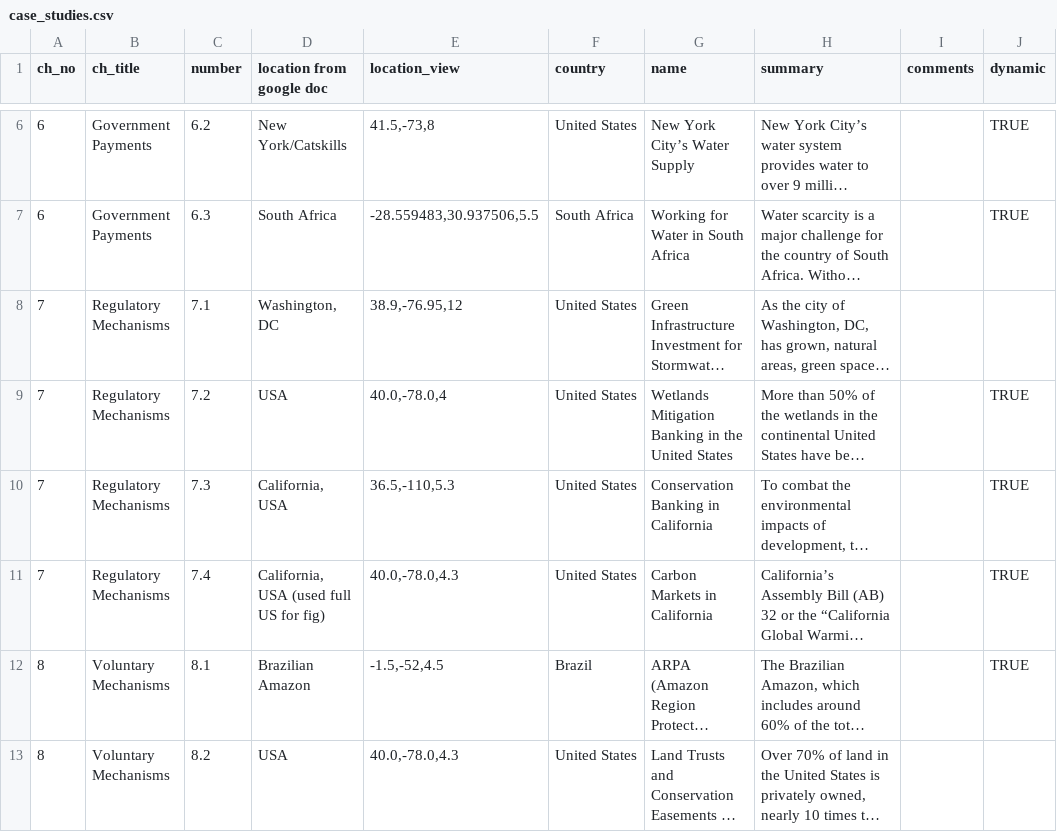
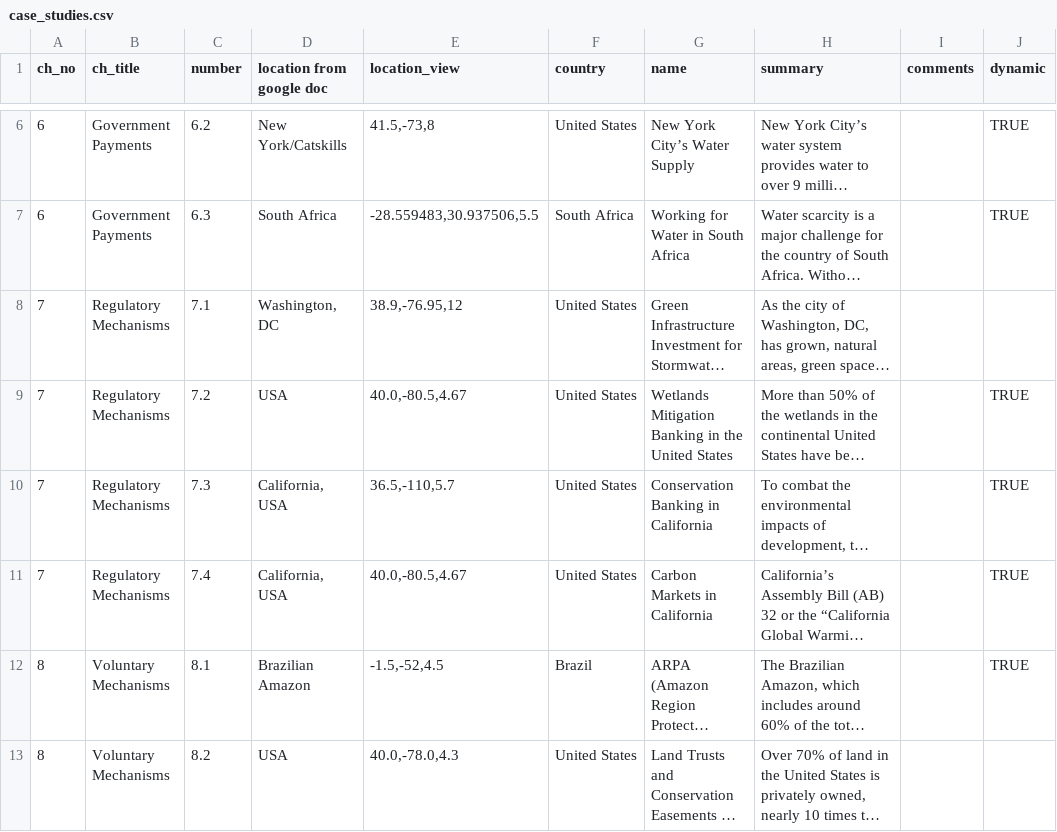
Before and after one commit to charlottegiseleweil/GreenGrowth, a CSV file: src/data/case_studies.csv, drawn as a sheet; only a part is shown, gaps mark what is left out; long unchanged cells end in …; the diff names each change by its address in the sheet, - before the commit and + after, or states it on an @@ line.

Commit message:
case 7-3 and 7-4: cluster changing size and add legend

```diff
--- a/src/data/case_studies.csv
+++ b/src/data/case_studies.csv
-E9 (location_view): 40.0,-78.0,4
+E9 (location_view): 40.0,-80.5,4.67
-E10 (location_view): 36.5,-110,5.3
+E10 (location_view): 36.5,-110,5.7
-D11 (location from google doc): California, USA (used full US for fig)
+D11 (location from google doc): California, USA
-E11 (location_view): 40.0,-78.0,4.3
+E11 (location_view): 40.0,-80.5,4.67
```
Also changed, not shown: 9 other files.
